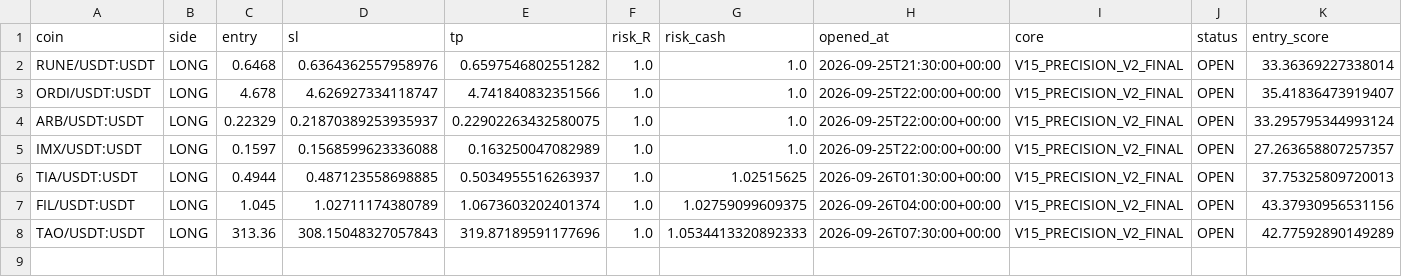
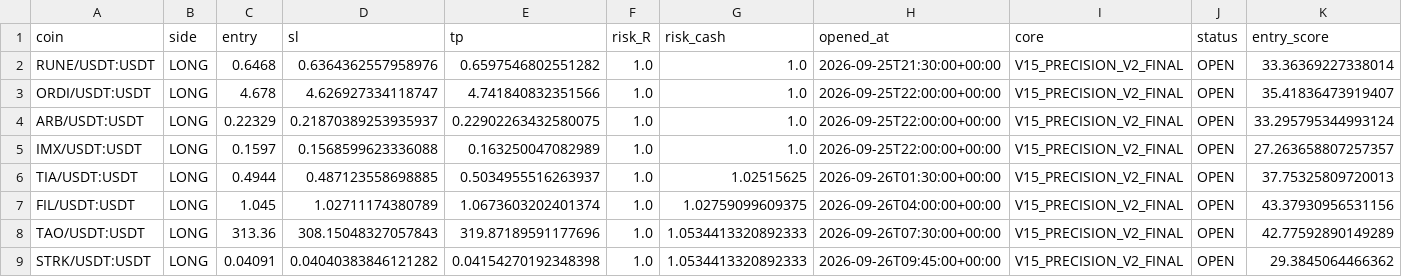
Before and after one commit to samesameagro-droid/sam-edge-v15-v8i, a CSV file: paper_v15_trades_v2.csv, drawn as a sheet; only a part is shown; rows hold the shown columns only; the diff names each change by its address in the sheet, - before the commit and + after, or states it on an @@ line.

Commit message:
paper: V15 professional forward state

```diff
--- a/paper_v15_trades_v2.csv
+++ b/paper_v15_trades_v2.csv
+row 9: STRK/USDT:USDT | LONG | 0.04091 | 0.04040383846121282 | 0.04154270192348398 | 1.0 | 1.0534413320892333 | 2026-09-26T09:45:00+00:00 | V15_PRECISION_V2_FINAL | OPEN | 29.3845064466362
```
Also changed, not shown: v15_1_shadow_e_signals.csv, 8 other files.
